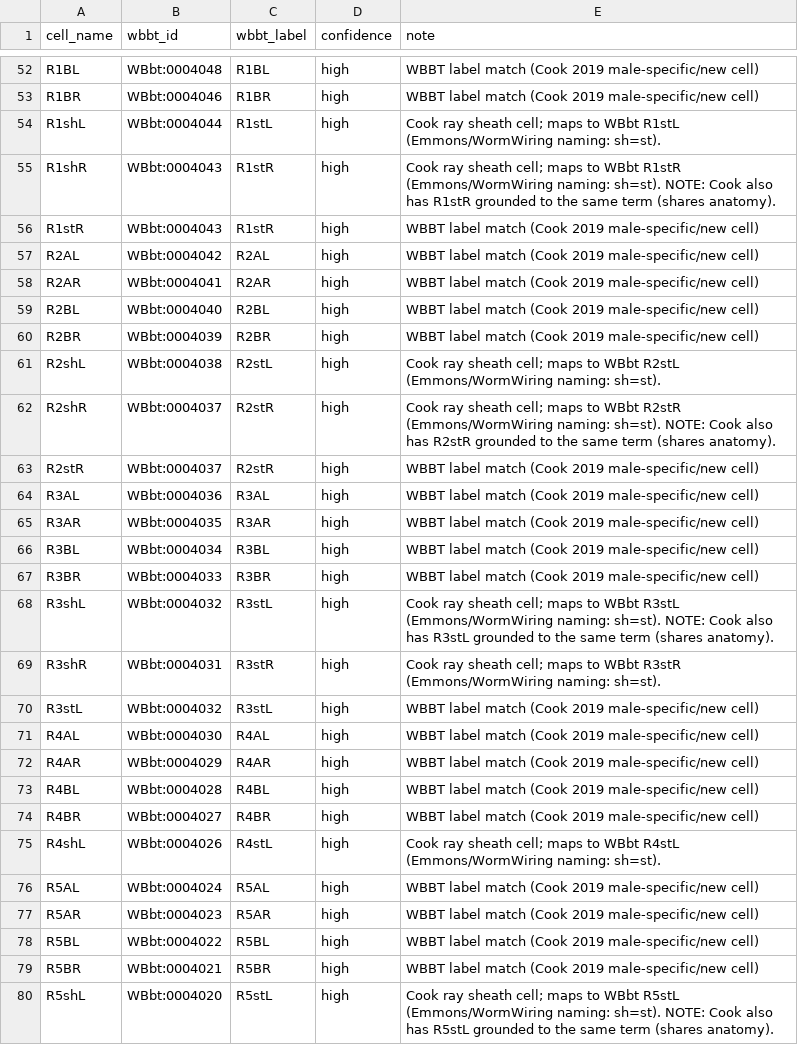
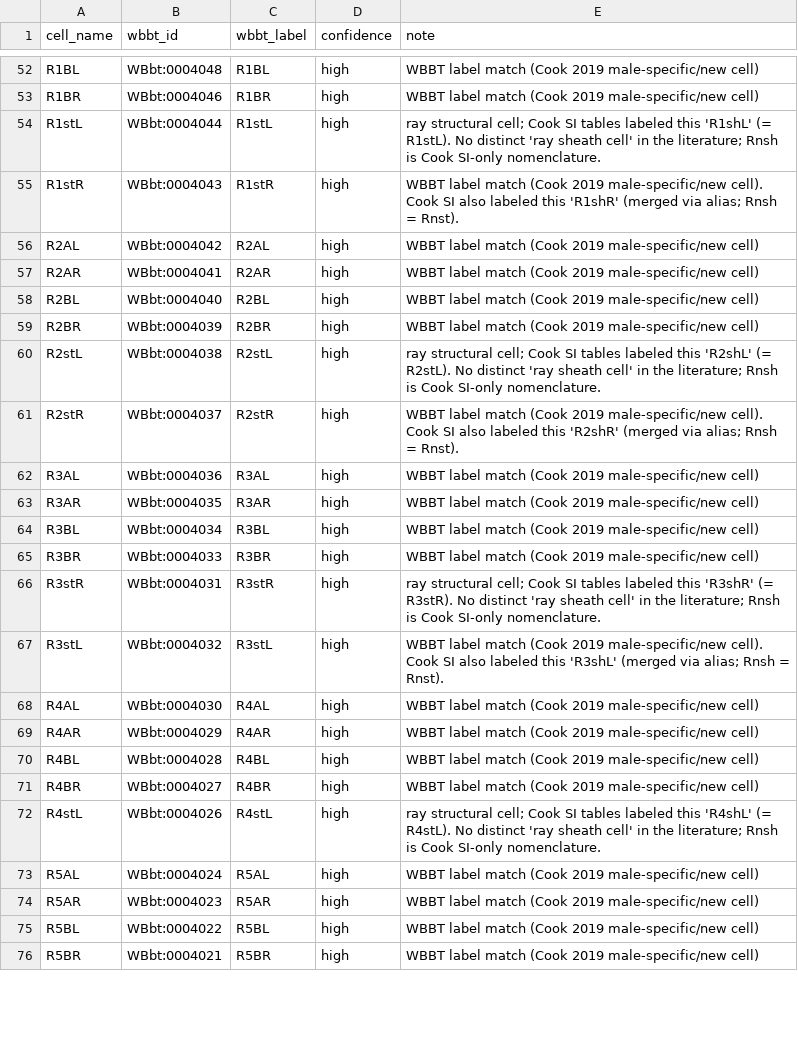
Before and after one commit to raymond91125/circe, a CSV file: data/curation/cook_anatomy_curation.csv, drawn as a sheet; only a part is shown, gaps mark what is left out; the diff covers the shown part only.

```diff
--- a/data/curation/cook_anatomy_curation.csv
+++ b/data/curation/cook_anatomy_curation.csv
@@ -53,5 +53,4 @@ R1BL,WBbt:0004048,R1BL,high,WBBT label match (Cook 2019 male-specific/new cell)
 R1BR,WBbt:0004046,R1BR,high,WBBT label match (Cook 2019 male-specific/new cell)
-R1shL,WBbt:0004044,R1stL,high,Cook ray sheath cell; maps to WBbt R1stL (Emmons/WormWiring naming: sh=st).
-R1shR,WBbt:0004043,R1stR,high,Cook ray sheath cell; maps to WBbt R1stR (Emmons/WormWiring naming: sh=st). NOTE: Cook also has R1stR grounded to the same term (shares anatomy).
-R1stR,WBbt:0004043,R1stR,high,WBBT label match (Cook 2019 male-specific/new cell)
+R1stL,WBbt:0004044,R1stL,high,ray structural cell; Cook SI tables labeled this 'R1shL' (= R1stL). No distinct 'ray sheath cell' in the literature; Rnsh is Cook SI-only nomenclature.
+R1stR,WBbt:0004043,R1stR,high,WBBT label match (Cook 2019 male-specific/new cell). Cook SI also labeled this 'R1shR' (merged via alias; Rnsh = Rnst).
 R2AL,WBbt:0004042,R2AL,high,WBBT label match (Cook 2019 male-specific/new cell)
@@ -60,5 +59,4 @@ R2BL,WBbt:0004040,R2BL,high,WBBT label match (Cook 2019 male-specific/new cell)
 R2BR,WBbt:0004039,R2BR,high,WBBT label match (Cook 2019 male-specific/new cell)
-R2shL,WBbt:0004038,R2stL,high,Cook ray sheath cell; maps to WBbt R2stL (Emmons/WormWiring naming: sh=st).
-R2shR,WBbt:0004037,R2stR,high,Cook ray sheath cell; maps to WBbt R2stR (Emmons/WormWiring naming: sh=st). NOTE: Cook also has R2stR grounded to the same term (shares anatomy).
-R2stR,WBbt:0004037,R2stR,high,WBBT label match (Cook 2019 male-specific/new cell)
+R2stL,WBbt:0004038,R2stL,high,ray structural cell; Cook SI tables labeled this 'R2shL' (= R2stL). No distinct 'ray sheath cell' in the literature; Rnsh is Cook SI-only nomenclature.
+R2stR,WBbt:0004037,R2stR,high,WBBT label match (Cook 2019 male-specific/new cell). Cook SI also labeled this 'R2shR' (merged via alias; Rnsh = Rnst).
 R3AL,WBbt:0004036,R3AL,high,WBBT label match (Cook 2019 male-specific/new cell)
@@ -67,5 +65,4 @@ R3BL,WBbt:0004034,R3BL,high,WBBT label match (Cook 2019 male-specific/new cell)
 R3BR,WBbt:0004033,R3BR,high,WBBT label match (Cook 2019 male-specific/new cell)
-R3shL,WBbt:0004032,R3stL,high,Cook ray sheath cell; maps to WBbt R3stL (Emmons/WormWiring naming: sh=st). NOTE: Cook also has R3stL grounded to the same term (shares anatomy).
-R3shR,WBbt:0004031,R3stR,high,Cook ray sheath cell; maps to WBbt R3stR (Emmons/WormWiring naming: sh=st).
-R3stL,WBbt:0004032,R3stL,high,WBBT label match (Cook 2019 male-specific/new cell)
+R3stR,WBbt:0004031,R3stR,high,ray structural cell; Cook SI tables labeled this 'R3shR' (= R3stR). No distinct 'ray sheath cell' in the literature; Rnsh is Cook SI-only nomenclature.
+R3stL,WBbt:0004032,R3stL,high,WBBT label match (Cook 2019 male-specific/new cell). Cook SI also labeled this 'R3shL' (merged via alias; Rnsh = Rnst).
 R4AL,WBbt:0004030,R4AL,high,WBBT label match (Cook 2019 male-specific/new cell)
@@ -74,3 +71,3 @@ R4BL,WBbt:0004028,R4BL,high,WBBT label match (Cook 2019 male-specific/new cell)
 R4BR,WBbt:0004027,R4BR,high,WBBT label match (Cook 2019 male-specific/new cell)
-R4shL,WBbt:0004026,R4stL,high,Cook ray sheath cell; maps to WBbt R4stL (Emmons/WormWiring naming: sh=st).
+R4stL,WBbt:0004026,R4stL,high,ray structural cell; Cook SI tables labeled this 'R4shL' (= R4stL). No distinct 'ray sheath cell' in the literature; Rnsh is Cook SI-only nomenclature.
 R5AL,WBbt:0004024,R5AL,high,WBBT label match (Cook 2019 male-specific/new cell)
@@ -79,2 +76 @@ R5BL,WBbt:0004022,R5BL,high,WBBT label match (Cook 2019 male-specific/new cell)
 R5BR,WBbt:0004021,R5BR,high,WBBT label match (Cook 2019 male-specific/new cell)
-R5shL,WBbt:0004020,R5stL,high,Cook ray sheath cell; maps to WBbt R5stL (Emmons/WormWiring naming: sh=st). NOTE: Cook also has R5stL grounded to the same term (shares anatomy).
```
Also changed, not shown: 1 removed row and 43 edited cells elsewhere in this file, data/curation/cook_name_aliases.csv, 1 other file.
